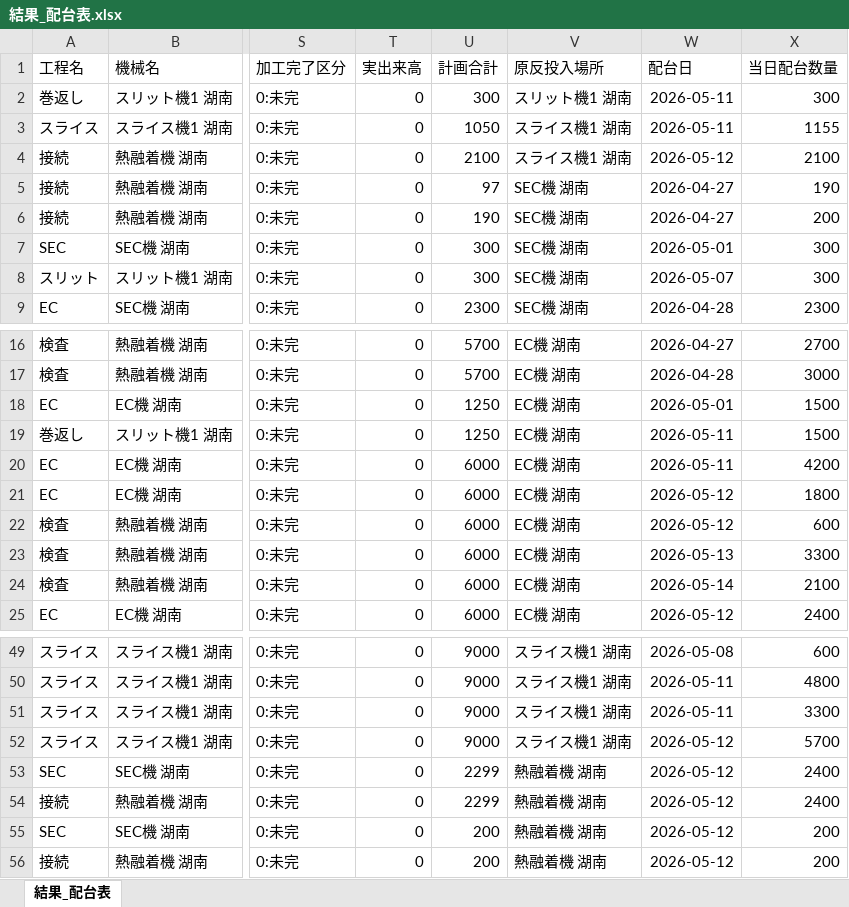
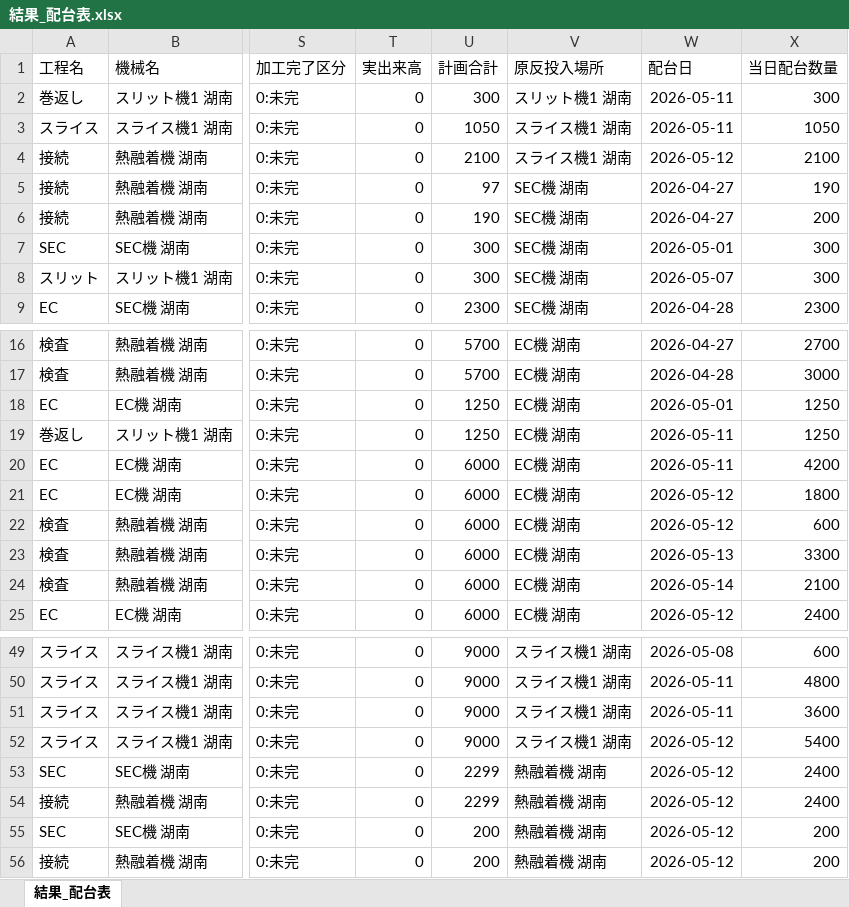
Before and after one commit to hosokawanagaokasangyou-dotcom/Production-Control-System, an Excel workbook: code/結果_配台表.xlsx, sheet 結果_配台表, drawn as a sheet; only a part is shown, gaps mark what is left out; values as stored, in another font and other column widths than the file's, no borders; table styles not drawn; the diff names each change by its address in the sheet, - before the commit and + after, or states it on an @@ line.

```diff
--- a/code/結果_配台表.xlsx (sheet 結果_配台表)
+++ b/code/結果_配台表.xlsx (sheet 結果_配台表)
-X3 (当日配台数量): 1155
+X3 (当日配台数量): 1050
-X18:X19 (当日配台数量): 1500
+X18:X19 (当日配台数量): 1250
-X51 (当日配台数量): 3300
+X51 (当日配台数量): 3600
-X52 (当日配台数量): 5700
+X52 (当日配台数量): 5400
```
Also changed, not shown: 1 other file.
